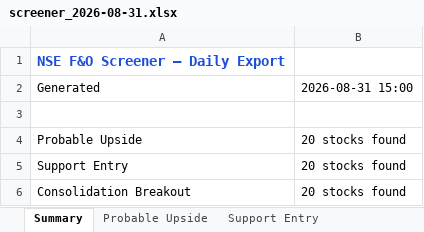
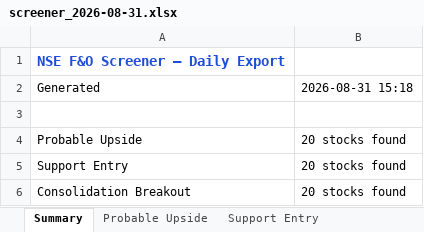
Before and after one commit to sushilray11/My_Project, an Excel workbook: Analysis/exports/screener_2026-08-31.xlsx, sheet Summary, drawn as a sheet; values as stored, in another font and other column widths than the file's, no borders; the diff names each change by its address in the sheet, - before the commit and + after, or states it on an @@ line.

```diff
--- a/Analysis/exports/screener_2026-08-31.xlsx (sheet Summary)
+++ b/Analysis/exports/screener_2026-08-31.xlsx (sheet Summary)
-B2: 2026-08-31 15:00
+B2: 2026-08-31 15:18
```
Also changed, not shown: sheet Support Entry, sheet Probable Upside, sheet Consolidation Breakout, Analysis/exports/consolidated_history.xlsx, 6 other files.
